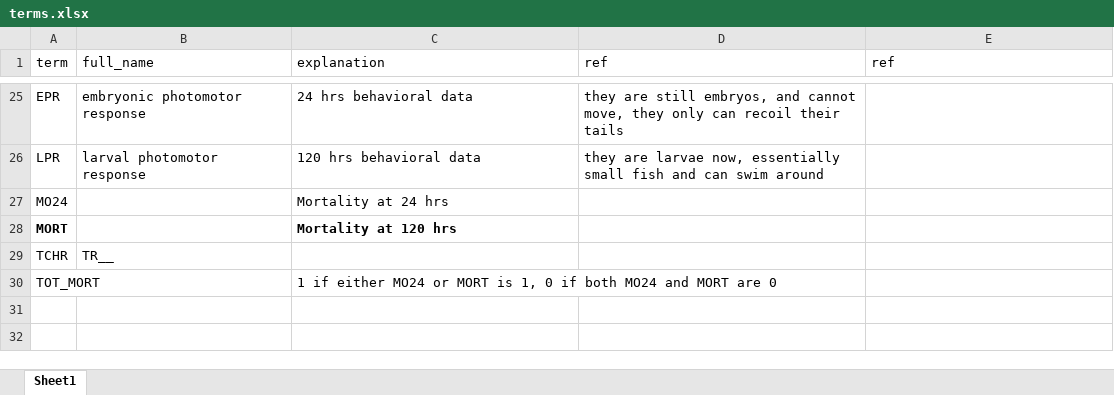
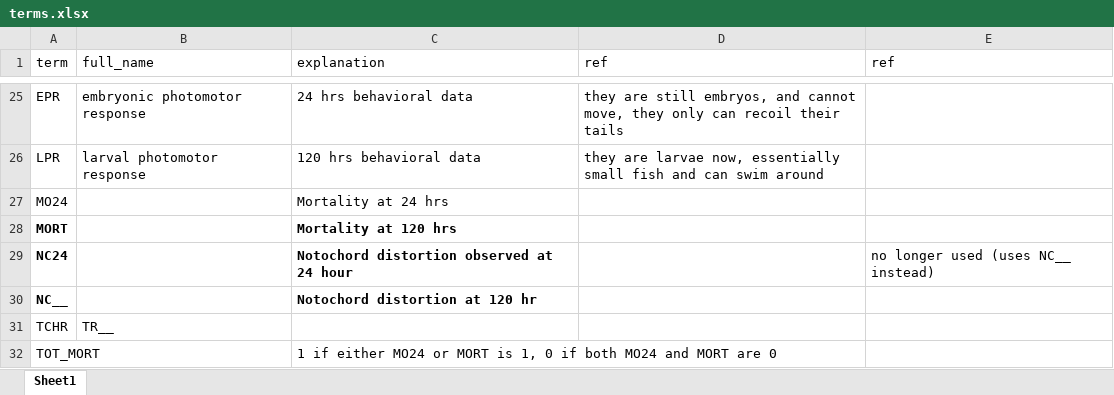
Before and after one commit to PNNL-CompBio/srpAnalytics, an Excel workbook: analysis/latest/terms.xlsx, sheet Sheet1, drawn as a sheet; only a part is shown, gaps mark what is left out; values as stored, in another font and other column widths than the file's, no borders; the diff names each change by its address in the sheet, - before the commit and + after, or states it on an @@ line.

```diff
--- a/analysis/latest/terms.xlsx (sheet Sheet1)
+++ b/analysis/latest/terms.xlsx (sheet Sheet1)
+row 29: NC24 |  | Notochord distortion observed at 24 hour |  | no longer used (uses NC__ instead)
+row 30: NC__ |  | Notochord distortion at 120 hr
```
Also changed, not shown: 31 other files.
